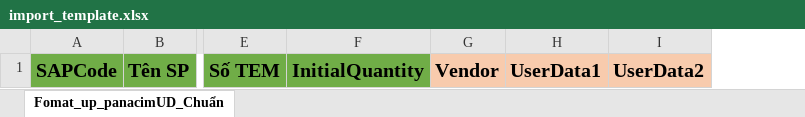
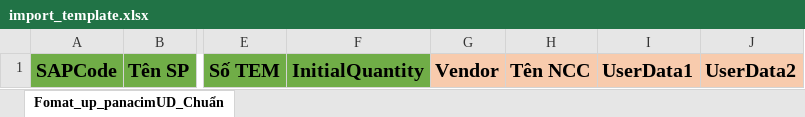
Before and after one commit to vanphu-ral/RD-Tem-in, an Excel workbook: src/main/webapp/content/template/import_template.xlsx, sheet Fomat_up_panacimUD_Chuẩn, drawn as a sheet; only a part is shown, gaps mark what is left out; values as stored, in another font and other column widths than the file's, no borders; the diff names each change by its address in the sheet, - before the commit and + after, or states it on an @@ line.

Commit message:
Update file import template

```diff
--- a/src/main/webapp/content/template/import_template.xlsx (sheet Fomat_up_panacimUD_Chuẩn)
+++ b/src/main/webapp/content/template/import_template.xlsx (sheet Fomat_up_panacimUD_Chuẩn)
+column H, row 1: Tên NCC
```
